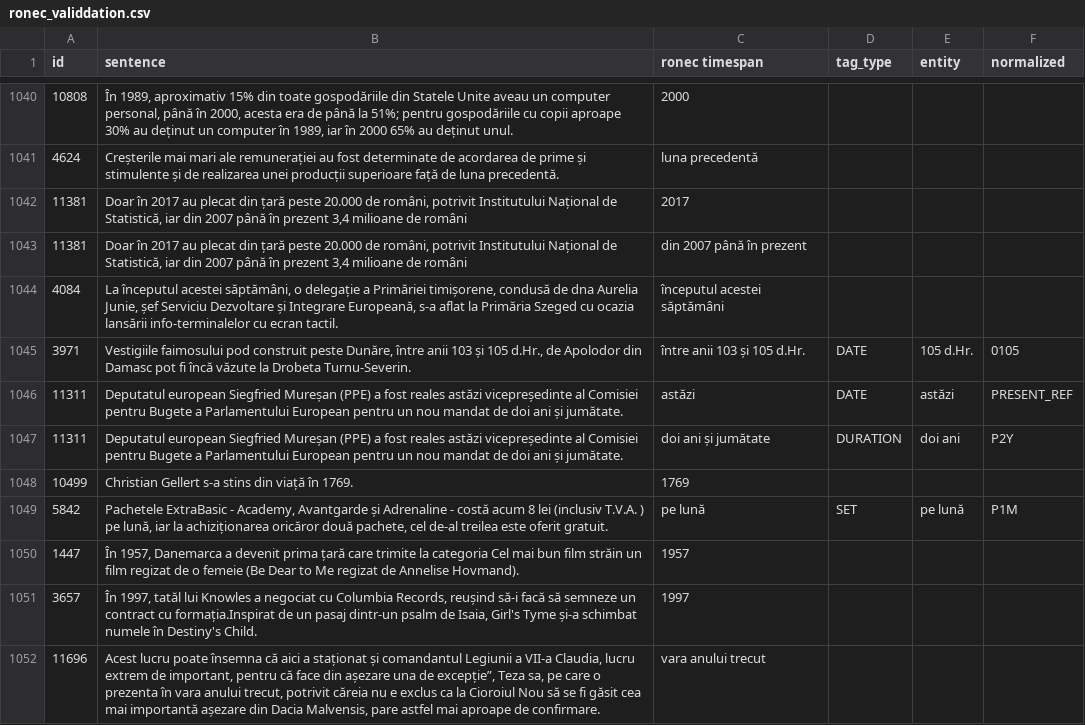
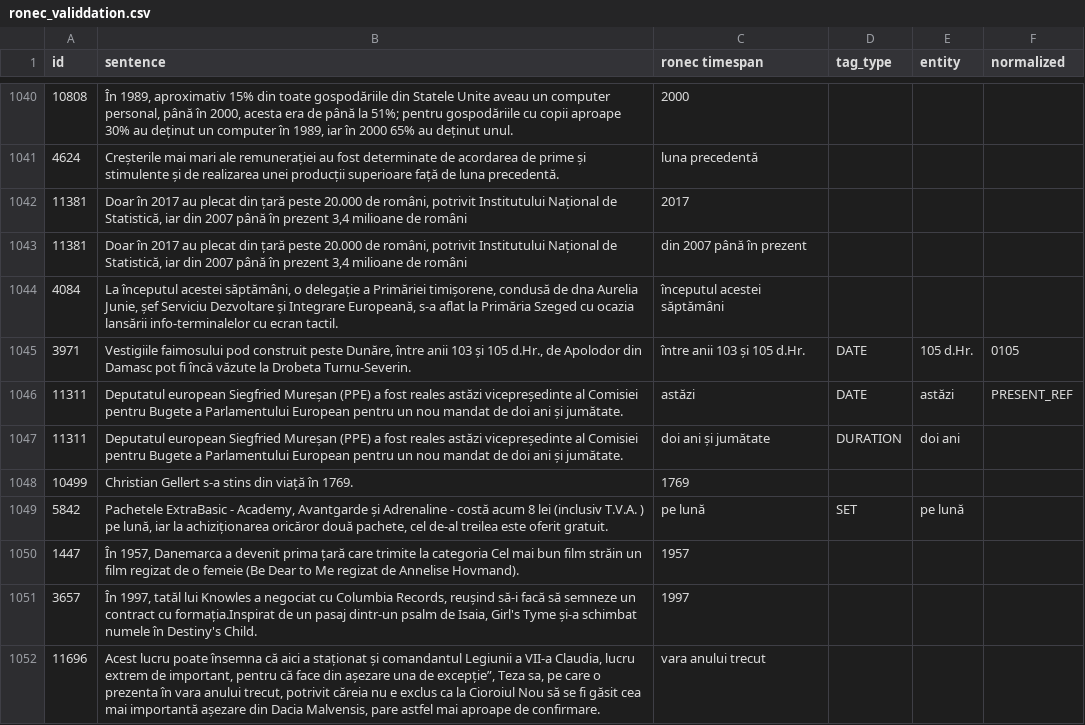
Before and after one commit to iliedorobat/heideltime-validation, a CSV file: files/output/ronec_validdation.csv, drawn as a sheet; only a part is shown, gaps mark what is left out; the diff covers the shown part only.

```diff
--- a/files/output/ronec_validdation.csv
+++ b/files/output/ronec_validdation.csv
@@ -1048,5 +1048,5 @@ id|sentence|ronec timespan|tag_type|entity|normalized
 11311|Deputatul european Siegfried Mureșan (PPE) a fost reales astăzi vicepreședinte al Comisiei pentru Bugete a Parlamentului European pentru un nou mandat de doi ani și jumătate.|astăzi|DATE|astăzi|PRESENT_REF
-11311|Deputatul european Siegfried Mureșan (PPE) a fost reales astăzi vicepreședinte al Comisiei pentru Bugete a Parlamentului European pentru un nou mandat de doi ani și jumătate.|doi ani și jumătate|DURATION|doi ani|P2Y
+11311|Deputatul european Siegfried Mureșan (PPE) a fost reales astăzi vicepreședinte al Comisiei pentru Bugete a Parlamentului European pentru un nou mandat de doi ani și jumătate.|doi ani și jumătate|DURATION|doi ani|
 10499|Christian Gellert s-a stins din viață în 1769.|1769|||
-5842|Pachetele ExtraBasic - Academy, Avantgarde și Adrenaline - costă acum 8 lei (inclusiv T.V.A. ) pe lună, iar la achiziționarea oricăror două pachete, cel de-al treilea este oferit gratuit.|pe lună|SET|pe lună|P1M
+5842|Pachetele ExtraBasic - Academy, Avantgarde și Adrenaline - costă acum 8 lei (inclusiv T.V.A. ) pe lună, iar la achiziționarea oricăror două pachete, cel de-al treilea este oferit gratuit.|pe lună|SET|pe lună|
 1447|În 1957, Danemarca a devenit prima țară care trimite la categoria Cel mai bun film străin un film regizat de o femeie (Be Dear to Me regizat de Annelise Hovmand).|1957|||
```
Also changed, not shown: 59 edited cells elsewhere in this file, files/output/ronec_test.csv.
